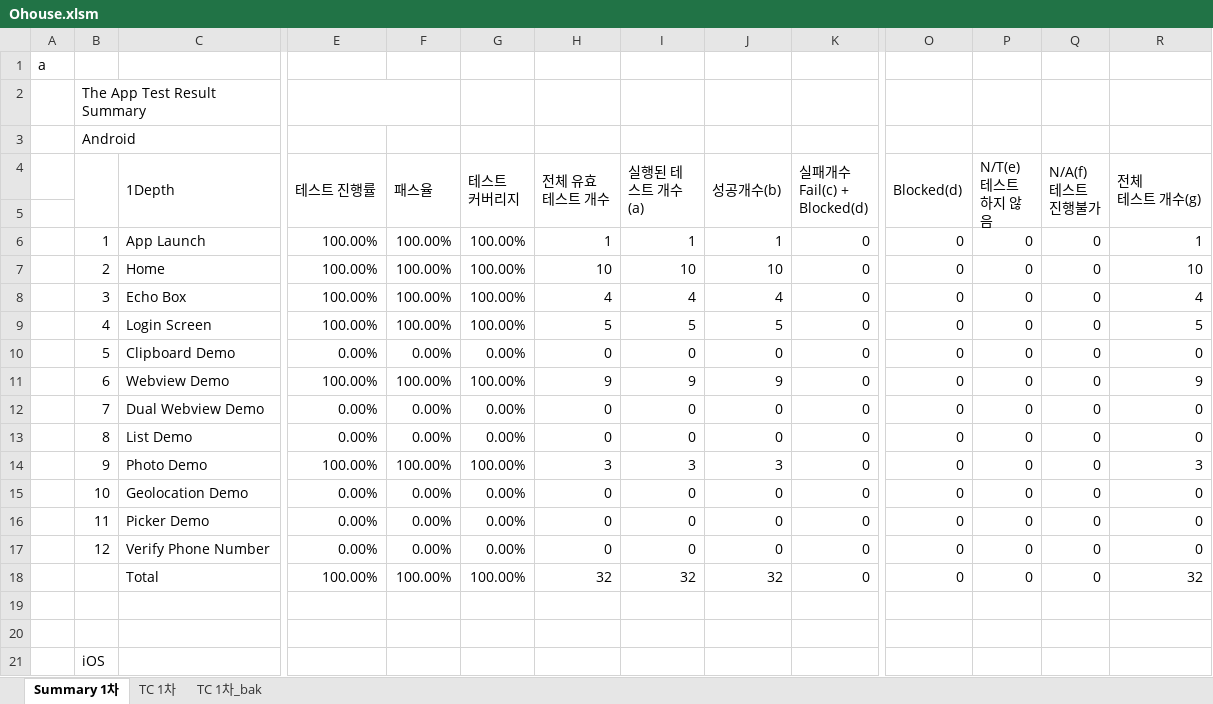
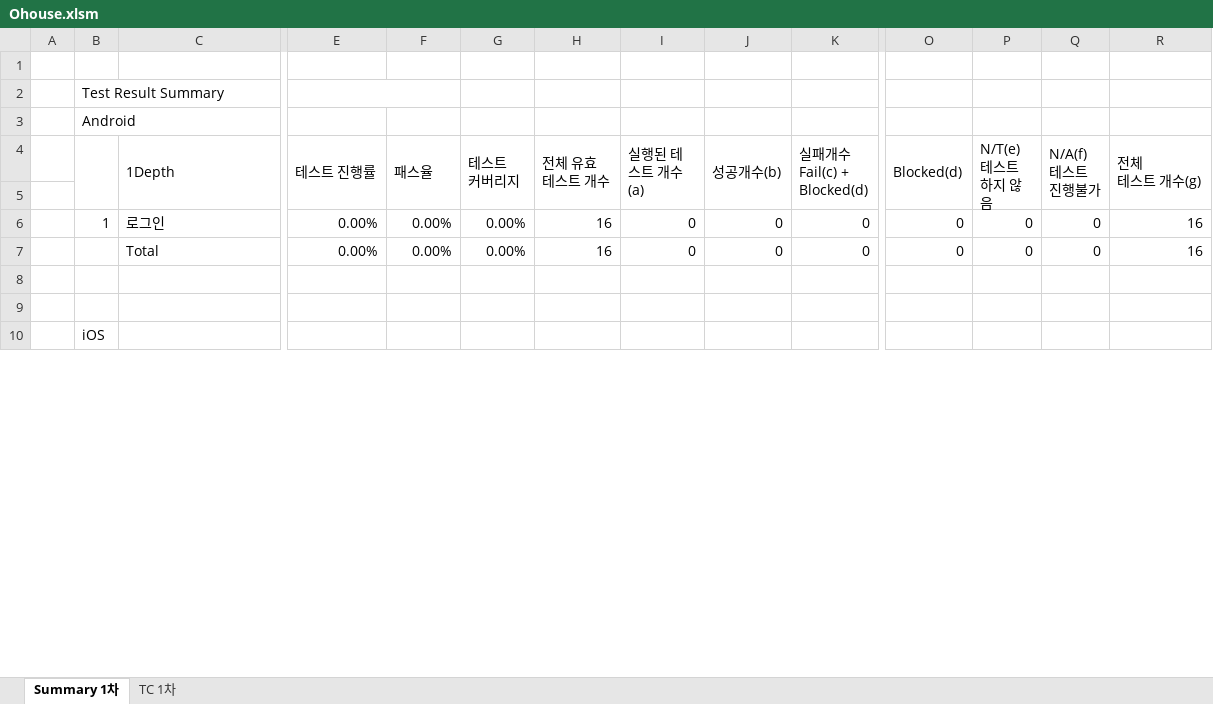
Before and after one commit to leeyeonjung/Ohouse_test_automation, an Excel workbook: testcase_excel/Ohouse.xlsm, sheet Summary 1차, drawn as a sheet; only a part is shown, gaps mark what is left out; values as stored, in another font and other column widths than the file's, no cell formats; conditional formats not drawn; removed rows and columns are numbered as before the commit, all else as after; rows hold the shown columns only; the diff covers the shown part only; the diff names each change by its address in the sheet, - before the commit and + after, or states it on an @@ line.

```diff
--- a/testcase_excel/Ohouse.xlsm (sheet Summary 1차)
+++ b/testcase_excel/Ohouse.xlsm (sheet Summary 1차)
-sheet tab: TC 1차_bak
-A1: a
+A1: (empty)
-B2: The App Test Result Summary
+B2: Test Result Summary
-row 6:  | 1 | App Launch | 100.00% | 100.00% | 100.00% | 1 | 1 | 1 | 0 | 0 | 0 | 0 | 1
-row 7:  | 2 | Home | 100.00% | 100.00% | 100.00% | 10 | 10 | 10 | 0 | 0 | 0 | 0 | 10
-row 8:  | 3 | Echo Box | 100.00% | 100.00% | 100.00% | 4 | 4 | 4 | 0 | 0 | 0 | 0 | 4
-row 9:  | 4 | Login Screen | 100.00% | 100.00% | 100.00% | 5 | 5 | 5 | 0 | 0 | 0 | 0 | 5
-B6: 5
+B6: 1
-C6 (1Depth): Clipboard Demo
+C6 (1Depth): 로그인
-H6 (전체 유효 테스트 개수): 0
+H6 (전체 유효 테스트 개수): 16
-R6 (전체 테스트 개수(g)): 0
+R6 (전체 테스트 개수(g)): 16
-row 11:  | 6 | Webview Demo | 100.00% | 100.00% | 100.00% | 9 | 9 | 9 | 0 | 0 | 0 | 0 | 9
-row 12:  | 7 | Dual Webview Demo | 0.00% | 0.00% | 0.00% | 0 | 0 | 0 | 0 | 0 | 0 | 0 | 0
-row 13:  | 8 | List Demo | 0.00% | 0.00% | 0.00% | 0 | 0 | 0 | 0 | 0 | 0 | 0 | 0
-row 14:  | 9 | Photo Demo | 100.00% | 100.00% | 100.00% | 3 | 3 | 3 | 0 | 0 | 0 | 0 | 3
-B7: 10
+B7: (empty)
-C7 (1Depth): Geolocation Demo
+C7 (1Depth): Total
-H7 (전체 유효 테스트 개수): 0
+H7 (전체 유효 테스트 개수): 16
-R7 (전체 테스트 개수(g)): 0
+R7 (전체 테스트 개수(g)): 16
-row 16:  | 11 | Picker Demo | 0.00% | 0.00% | 0.00% | 0 | 0 | 0 | 0 | 0 | 0 | 0 | 0
-row 17:  | 12 | Verify Phone Number | 0.00% | 0.00% | 0.00% | 0 | 0 | 0 | 0 | 0 | 0 | 0 | 0
-row 18:  |  | Total | 100.00% | 100.00% | 100.00% | 32 | 32 | 32 | 0 | 0 | 0 | 0 | 32
```
Also changed, not shown: 11 removed rows, 5 edited cells and merged cells elsewhere in this sheet, sheet TC 1차, cell formats, formulas that keep their value.
